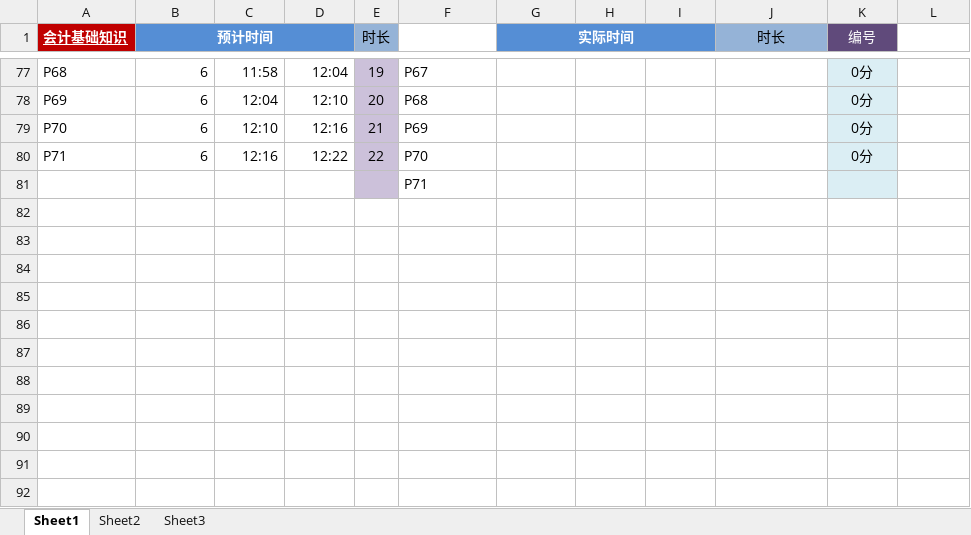
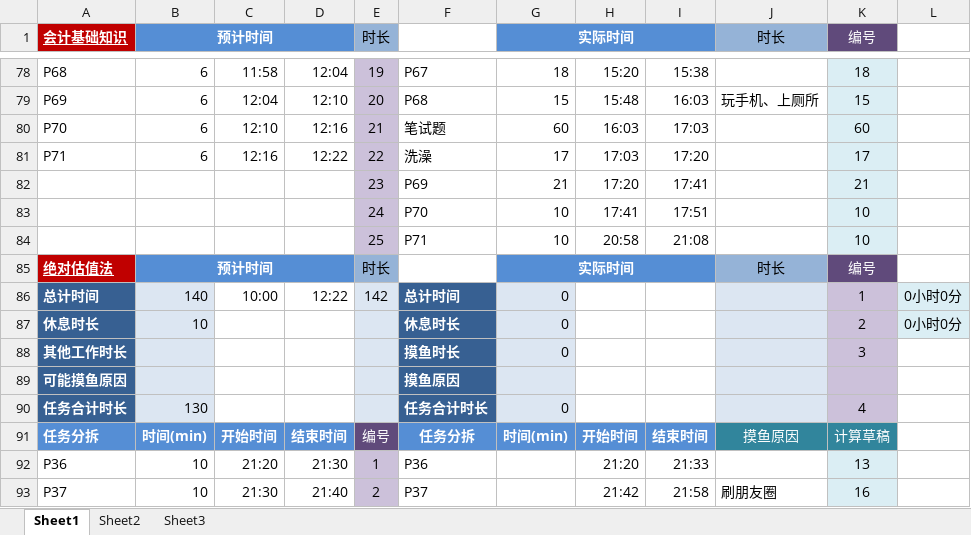
Before and after one commit to XuChenqi/Working-file, an Excel workbook: Valuation Modeling/Valuation Modeling-Time Caculation.xlsx, sheet Sheet1, drawn as a sheet; only a part is shown, gaps mark what is left out; values as stored, in another font and other column widths than the file's, no borders; removed rows and columns are numbered as before the commit, all else as after; the diff covers the shown part only; the diff names each change by its address in the sheet, - before the commit and + after, or states it on an @@ line.

```diff
--- a/Valuation Modeling/Valuation Modeling-Time Caculation.xlsx (sheet Sheet1)
+++ b/Valuation Modeling/Valuation Modeling-Time Caculation.xlsx (sheet Sheet1)
-G78 (实际时间): (empty)
+G78 (实际时间): 18
-H78: (empty)
+H78: 15:20
-I78: (empty)
+I78: 15:38
-K78 (编号): 0分
+K78 (编号): 18
-G79 (实际时间): (empty)
+G79 (实际时间): 15
-H79: (empty)
+H79: 15:48
-I79: (empty)
+I79: 16:03
-J79 (时长): (empty)
+J79 (时长): 玩手机、上厕所
-K79 (编号): 0分
+K79 (编号): 15
-F80: P69
+F80: 笔试题
-G80 (实际时间): (empty)
+G80 (实际时间): 60
-H80: (empty)
+H80: 16:03
-I80: (empty)
+I80: 17:03
-K80 (编号): 0分
+K80 (编号): 60
-F81: P70
+F81: 洗澡
-G81 (实际时间): (empty)
+G81 (实际时间): 17
-H81: (empty)
+H81: 17:03
-I81: (empty)
+I81: 17:20
-K81 (编号): 0分
+K81 (编号): 17
-row 81:  |  |  |  |  | P71
+row 82:  |  |  |  | 23 | P69 | 21 | 17:20 | 17:41 |  | 21
+row 83:  |  |  |  | 24 | P70 | 10 | 17:41 | 17:51 |  | 10
+row 84:  |  |  |  | 25 | P71 | 10 | 20:58 | 21:08 |  | 10
+row 85: 绝对估值法 | 预计时间 |  |  | 时长 |  | 实际时间 |  |  | 时长 | 编号
+row 86: 总计时间 | 140 | 10:00 | 12:22 | 142 | 总计时间 | 0 |  |  |  | 1 | 0小时0分
+row 87: 休息时长 | 10 |  |  |  | 休息时长 | 0 |  |  |  | 2 | 0小时0分
+row 88: 其他工作时长 |  |  |  |  | 摸鱼时长 | 0 |  |  |  | 3
+row 89: 可能摸鱼原因 |  |  |  |  | 摸鱼原因
+row 90: 任务合计时长 | 130 |  |  |  | 任务合计时长 | 0 |  |  |  | 4
+row 91: 任务分拆 | 时间(min) | 开始时间 | 结束时间 | 编号 | 任务分拆 | 时间(min) | 开始时间 | 结束时间 | 摸鱼原因 | 计算草稿
+row 92: P36 | 10 | 21:20 | 21:30 | 1 | P36 |  | 21:20 | 21:33 |  | 13
+row 93: P37 | 10 | 21:30 | 21:40 | 2 | P37 |  | 21:42 | 21:58 | 刷朋友圈 | 16
```
Also changed, not shown: 18 added rows, 1 removed row, 61 edited cells and cell formats elsewhere in this sheet, formulas that keep their value, 2 other files.
